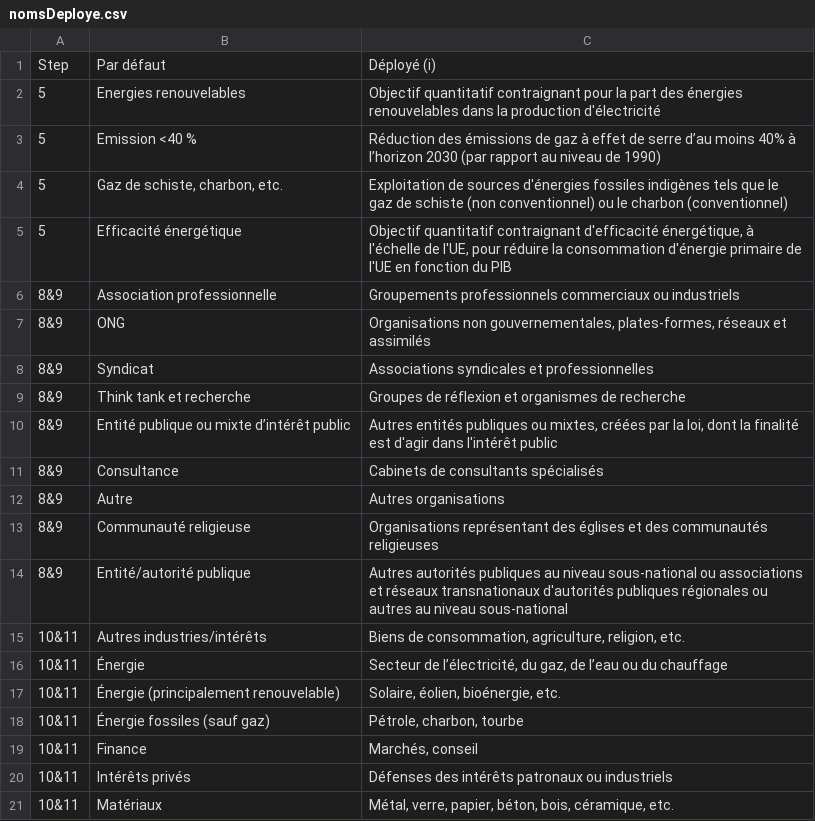
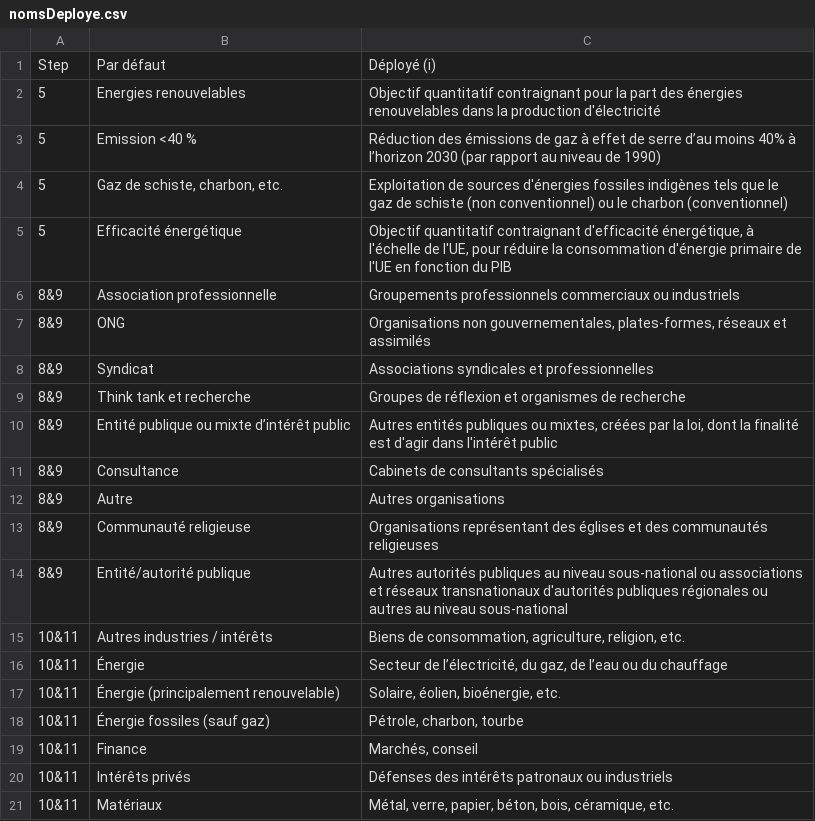
Before and after one commit to a2xl08/Stage2A, a CSV file: AppDesign/data/Index/nomsDeploye.csv, drawn as a sheet; the diff names each change by its address in the sheet, - before the commit and + after, or states it on an @@ line.

Commit message:
FIX: "Autres industries / intérêts"
L'expression "Autres industires/intérêts" prend trop de place en longueur. Des espaces ont été rajoutés dans toutes les entrées des données de manière à créer un affichage sur plusieurs lignes.

```diff
--- a/AppDesign/data/Index/nomsDeploye.csv
+++ b/AppDesign/data/Index/nomsDeploye.csv
-B15: Autres industries/intérêts
+B15: Autres industries / intérêts
```
Also changed, not shown: AppDesign/data/Noeud4juillet.csv.
